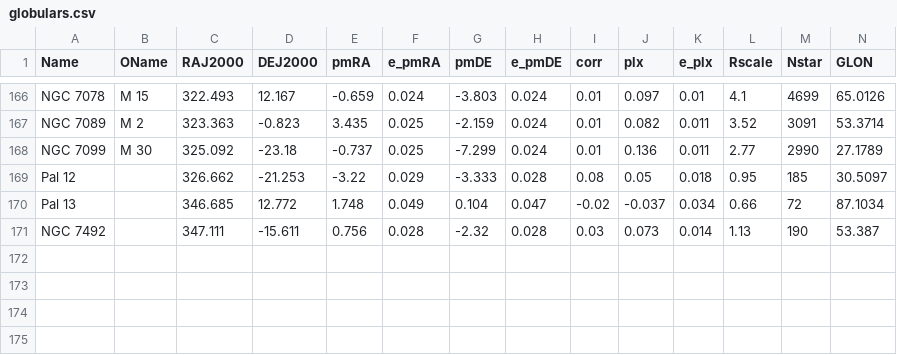
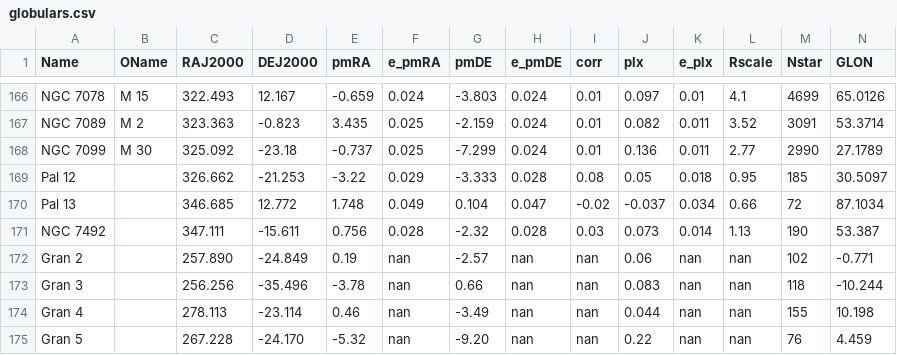
Before and after one commit to ucc23/updt_UCC, a CSV file: databases/globulars.csv, drawn as a sheet; only a part is shown, gaps mark what is left out; rows hold the shown columns only; the diff names each change by its address in the sheet, - before the commit and + after, or states it on an @@ line.

Commit message:
add some GCs

```diff
--- a/databases/globulars.csv
+++ b/databases/globulars.csv
+row 172: Gran 2 |  | 257.890 | -24.849 | 0.19 | nan | -2.57 | nan | nan | 0.06 | nan | nan | 102 | -0.771
+row 173: Gran 3 |  | 256.256 | -35.496 | -3.78 | nan | 0.66 | nan | nan | 0.083 | nan | nan | 118 | -10.244
+row 174: Gran 4 |  | 278.113 | -23.114 | 0.46 | nan | -3.49 | nan | nan | 0.044 | nan | nan | 155 | 10.198
+row 175: Gran 5 |  | 267.228 | -24.170 | -5.32 | nan | -9.20 | nan | nan | 0.22 | nan | nan | 76 | 4.459
```
